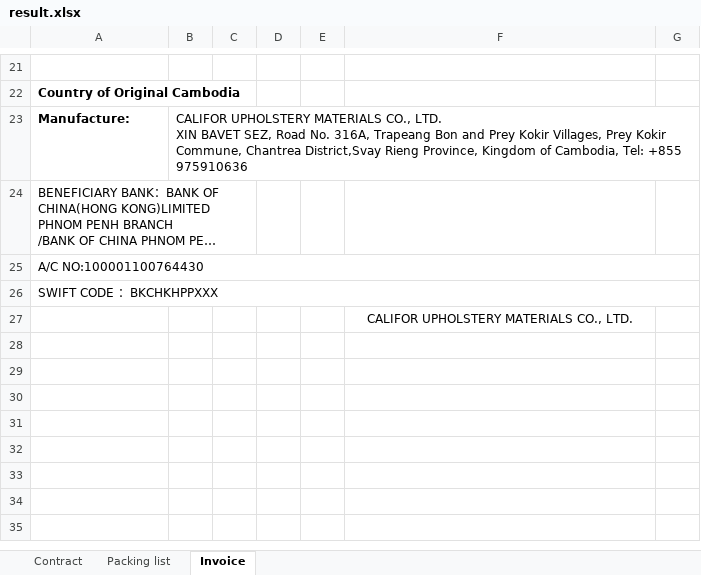
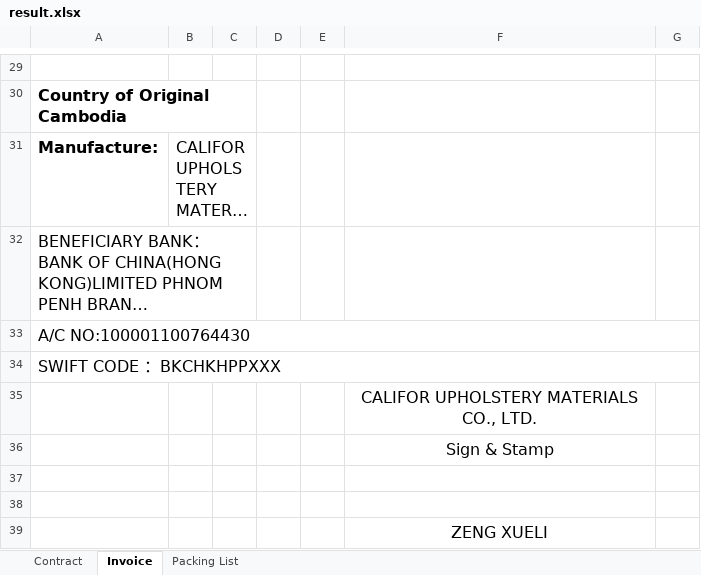
Before and after one commit to GiyoXD/inv_pkl_contract_creation, an Excel workbook: invoice_gen/result.xlsx, sheet Invoice, drawn as a sheet; only a part is shown, gaps mark what is left out; long unchanged cells end in …; values as stored, in another font and other column widths than the file's, no borders; charts and pictures and conditional formats not drawn; removed rows and columns are numbered as before the commit, all else as after; the diff covers the shown part only; the diff names each change by its address in the sheet, - before the commit and + after, or states it on an @@ line.

```diff
--- a/invoice_gen/result.xlsx (sheet Invoice)
+++ b/invoice_gen/result.xlsx (sheet Invoice)
-sheet tab: Packing list
+sheet tab: Packing List
@@ A30 text size: larger @@
@@ A31:B31 text size: larger @@
-B23:G23 merged
+B31:C31 merged
@@ A32:A34 text size: larger @@
@@ F35:F36 text size: larger @@
-F36 text colour: #FFFFFF
+F36 text colour: black
+row 37: (empty)
+row 38: (empty)
+row 39:  |  |  |  |  | ZENG XUELI
```
Also changed, not shown: 13 added rows, 5 removed rows, 9 edited cells and cell formats elsewhere in this sheet, sheet Contract, charts or pictures, 4 other files.
